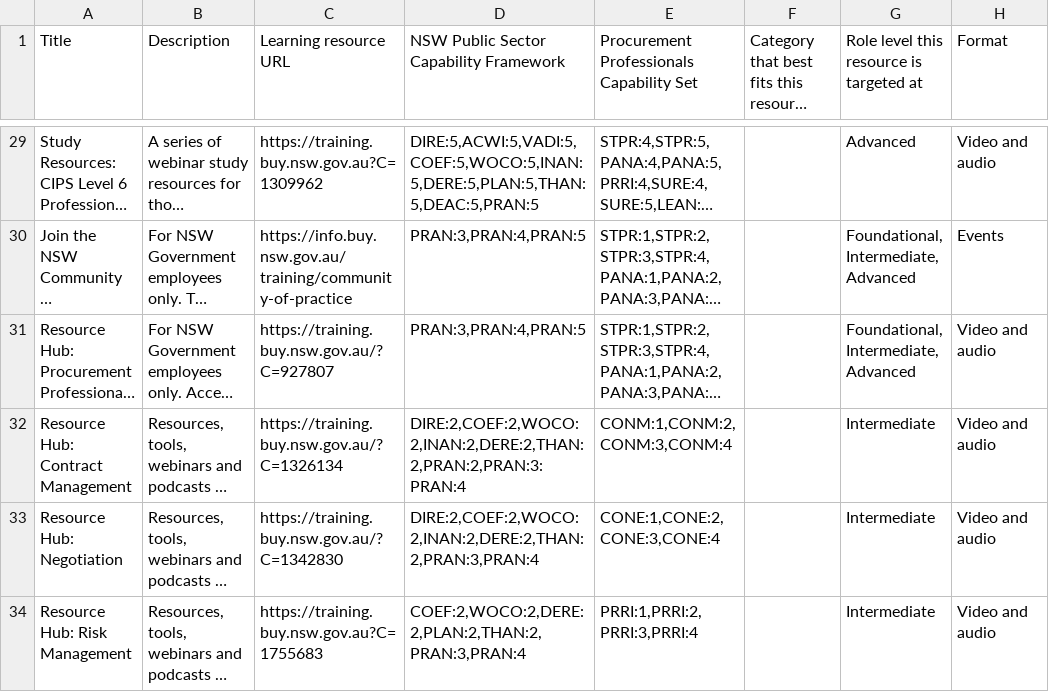
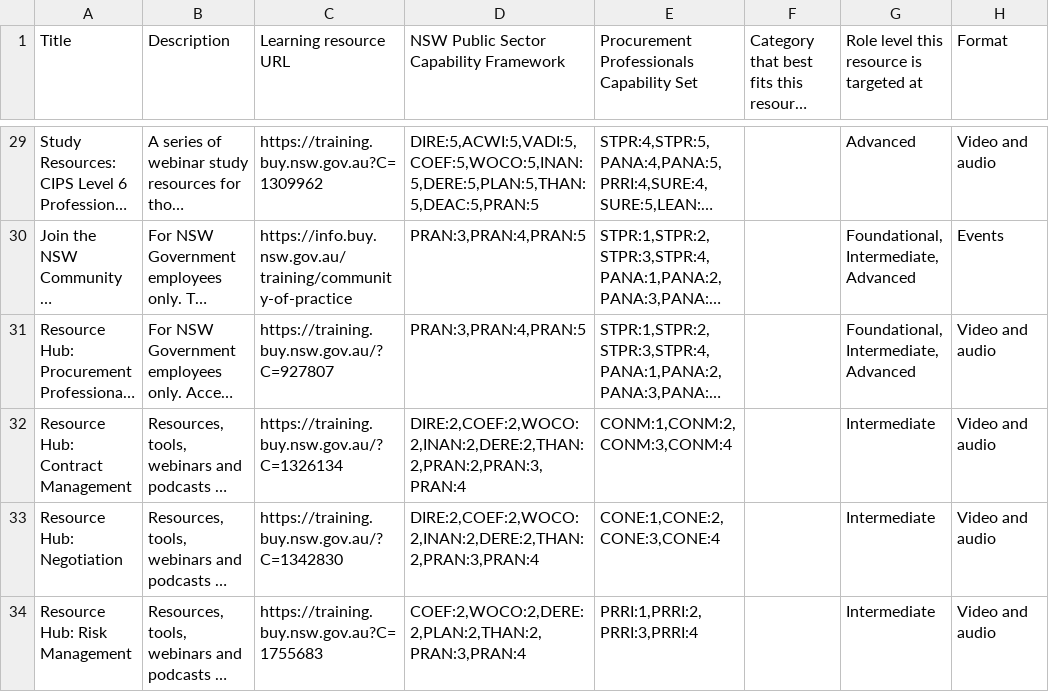
Before and after one commit to CharcoalStyles/policeTest, a CSV file: importers/resources/resources.csv, drawn as a sheet; only a part is shown, gaps mark what is left out; long unchanged cells end in …; the diff names each change by its address in the sheet, - before the commit and + after, or states it on an @@ line.

```diff
--- a/importers/resources/resources.csv
+++ b/importers/resources/resources.csv
-D32: DIRE:2,COEF:2,WOCO:2,INAN:2,DERE:2,THAN:2,PRAN:2,PRAN:3:PRAN:4
+D32: DIRE:2,COEF:2,WOCO:2,INAN:2,DERE:2,THAN:2,PRAN:2,PRAN:3,PRAN:4
```
Also changed, not shown: 2 other files.
